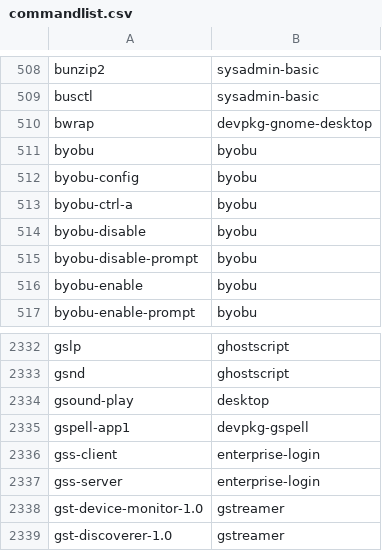
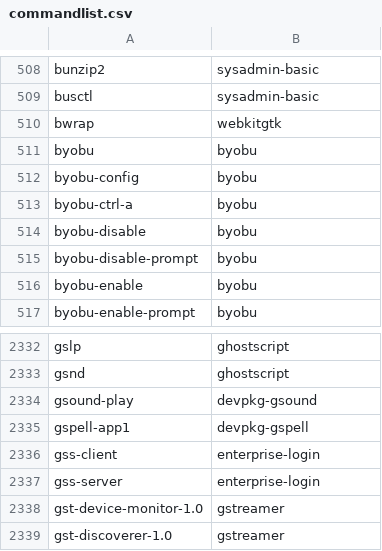
Before and after one commit to clearlinux-pkgs/cnf, a CSV file: commandlist.csv, drawn as a sheet; only a part is shown, gaps mark what is left out; the diff covers the shown part only.

```diff
--- a/commandlist.csv
+++ b/commandlist.csv
@@ -509,3 +509,3 @@ bunzip2	sysadmin-basic
 busctl	sysadmin-basic
-bwrap	devpkg-gnome-desktop
+bwrap	webkitgtk
 byobu	byobu
@@ -2333,3 +2333,3 @@ gslp	ghostscript
 gsnd	ghostscript
-gsound-play	desktop
+gsound-play	devpkg-gsound
 gspell-app1	devpkg-gspell
```
Also changed, not shown: 3 added rows and 2 removed rows elsewhere in this file, 2 other files.
